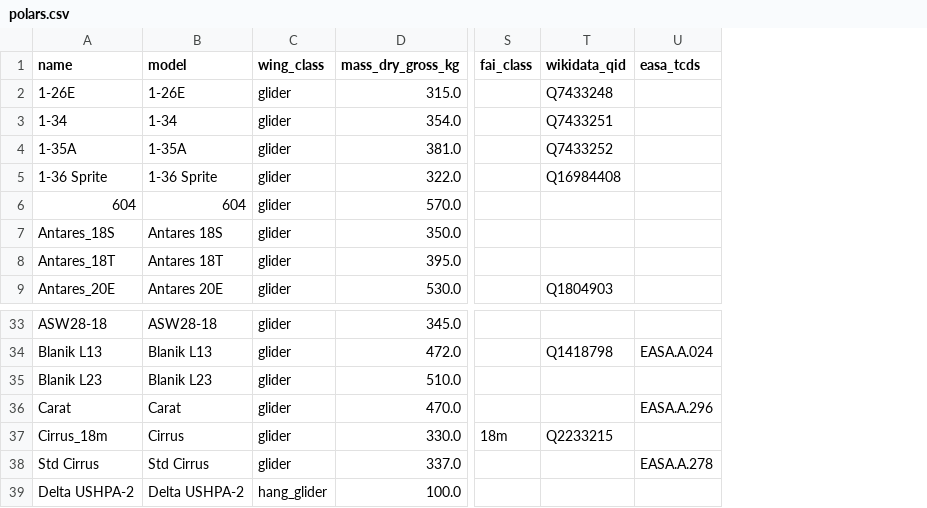
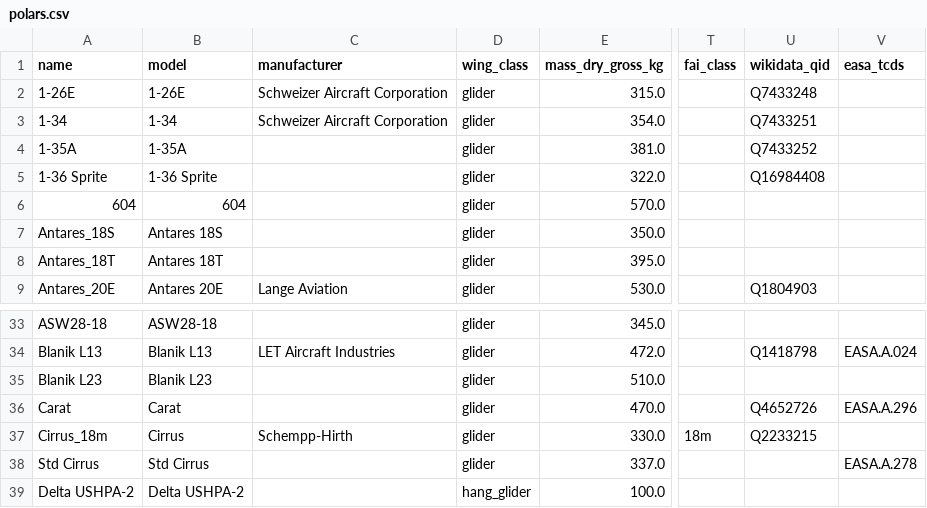
Before and after one commit to s-celles/soaring-data, a CSV file: datasets/polars/polars.csv, drawn as a sheet; only a part is shown, gaps mark what is left out; addresses are those after the commit; the diff names each change by its address in the sheet, - before the commit and + after, or states it on an @@ line.

```diff
--- a/datasets/polars/polars.csv
+++ b/datasets/polars/polars.csv
+column C (manufacturer), rows 2-9: Schweizer Aircraft Corporation | Schweizer Aircraft Corporation |  |  |  |  |  | Lange Aviation; rows 34-37: LET Aircraft Industries |  |  | Schempp-Hirth
-U36 (wikidata_qid): (empty)
+U36 (wikidata_qid): Q4652726
```
Also changed, not shown: 3 other files.
